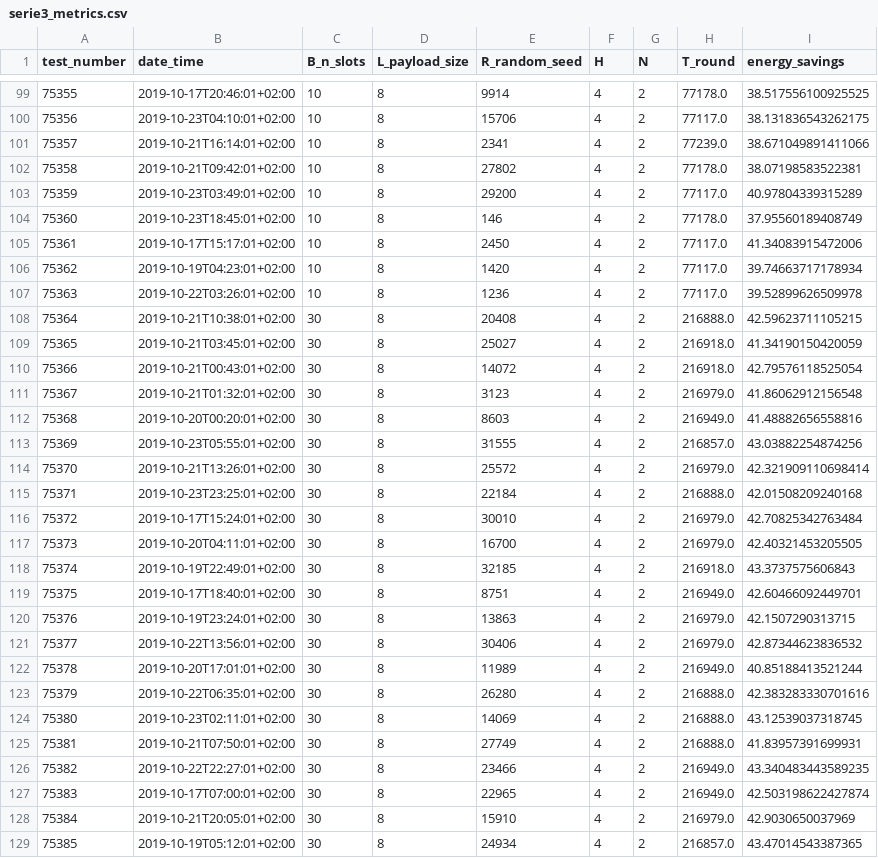
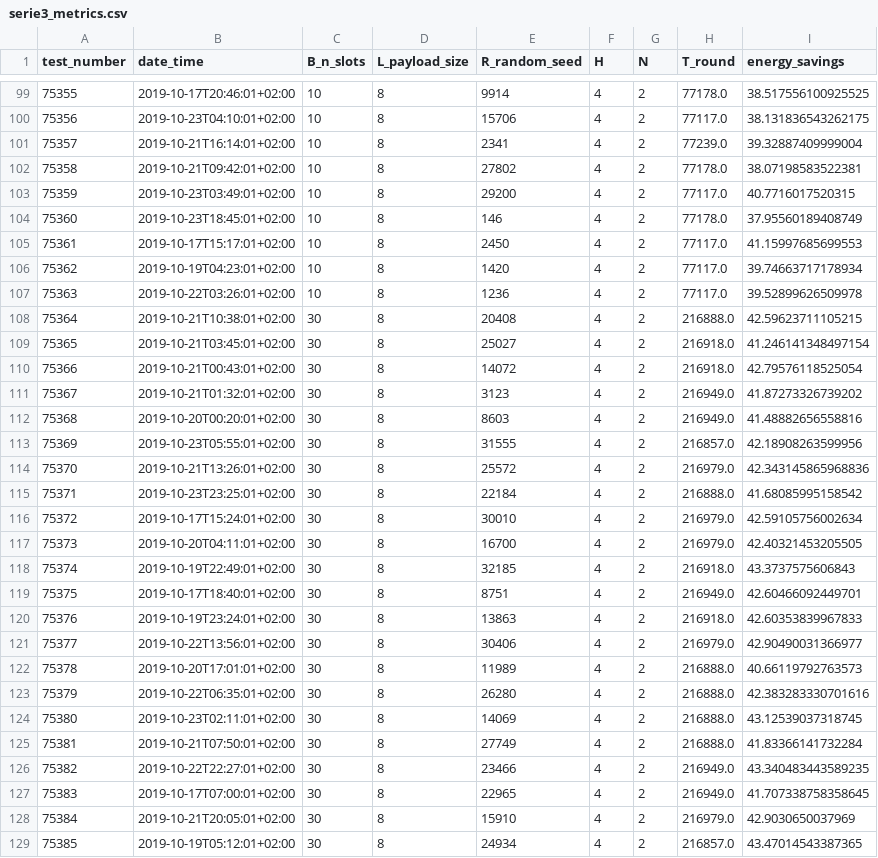
Before and after one commit to romain-jacob/TTW-Arfifacts, a CSV file: data_processed/serie3/serie3_metrics.csv, drawn as a sheet; only a part is shown, gaps mark what is left out; the diff covers the shown part only.

```diff
--- a/data_processed/serie3/serie3_metrics.csv
+++ b/data_processed/serie3/serie3_metrics.csv
@@ -100,7 +100,7 @@ test_number,date_time,B_n_slots,L_payload_size,R_random_seed,H,N,T_round,energy_
 75356, 2019-10-23T04:10:01+02:00,10,8,15706,4,2,77117.0,38.131836543262175
-75357, 2019-10-21T16:14:01+02:00,10,8,2341,4,2,77239.0,38.671049891411066
+75357, 2019-10-21T16:14:01+02:00,10,8,2341,4,2,77239.0,39.32887409999004
 75358, 2019-10-21T09:42:01+02:00,10,8,27802,4,2,77178.0,38.07198583522381
-75359, 2019-10-23T03:49:01+02:00,10,8,29200,4,2,77117.0,40.97804339315289
+75359, 2019-10-23T03:49:01+02:00,10,8,29200,4,2,77117.0,40.7716017520315
 75360, 2019-10-23T18:45:01+02:00,10,8,146,4,2,77178.0,37.95560189408749
-75361, 2019-10-17T15:17:01+02:00,10,8,2450,4,2,77117.0,41.34083915472006
+75361, 2019-10-17T15:17:01+02:00,10,8,2450,4,2,77117.0,41.15997685699553
 75362, 2019-10-19T04:23:01+02:00,10,8,1420,4,2,77117.0,39.74663717178934
@@ -108,10 +108,10 @@ test_number,date_time,B_n_slots,L_payload_size,R_random_seed,H,N,T_round,energy_
 75364, 2019-10-21T10:38:01+02:00,30,8,20408,4,2,216888.0,42.59623711105215
-75365, 2019-10-21T03:45:01+02:00,30,8,25027,4,2,216918.0,41.34190150420059
+75365, 2019-10-21T03:45:01+02:00,30,8,25027,4,2,216918.0,41.246141348497154
 75366, 2019-10-21T00:43:01+02:00,30,8,14072,4,2,216918.0,42.79576118525054
-75367, 2019-10-21T01:32:01+02:00,30,8,3123,4,2,216979.0,41.86062912156548
+75367, 2019-10-21T01:32:01+02:00,30,8,3123,4,2,216949.0,41.87273326739202
 75368, 2019-10-20T00:20:01+02:00,30,8,8603,4,2,216949.0,41.48882656558816
-75369, 2019-10-23T05:55:01+02:00,30,8,31555,4,2,216857.0,43.03882254874256
-75370, 2019-10-21T13:26:01+02:00,30,8,25572,4,2,216979.0,42.321909110698414
-75371, 2019-10-23T23:25:01+02:00,30,8,22184,4,2,216888.0,42.01508209240168
-75372, 2019-10-17T15:24:01+02:00,30,8,30010,4,2,216979.0,42.70825342763484
+75369, 2019-10-23T05:55:01+02:00,30,8,31555,4,2,216857.0,42.18908263599956
+75370, 2019-10-21T13:26:01+02:00,30,8,25572,4,2,216979.0,42.343145865968836
+75371, 2019-10-23T23:25:01+02:00,30,8,22184,4,2,216888.0,41.68085995158542
+75372, 2019-10-17T15:24:01+02:00,30,8,30010,4,2,216979.0,42.59105756002634
 75373, 2019-10-20T04:11:01+02:00,30,8,16700,4,2,216979.0,42.40321453205505
@@ -119,10 +119,10 @@ test_number,date_time,B_n_slots,L_payload_size,R_random_seed,H,N,T_round,energy_
 75375, 2019-10-17T18:40:01+02:00,30,8,8751,4,2,216949.0,42.60466092449701
-75376, 2019-10-19T23:24:01+02:00,30,8,13863,4,2,216979.0,42.1507290313715
-75377, 2019-10-22T13:56:01+02:00,30,8,30406,4,2,216979.0,42.87344623836532
-75378, 2019-10-20T17:01:01+02:00,30,8,11989,4,2,216949.0,40.85188413521244
+75376, 2019-10-19T23:24:01+02:00,30,8,13863,4,2,216918.0,42.60353839967833
+75377, 2019-10-22T13:56:01+02:00,30,8,30406,4,2,216979.0,42.90490031366977
+75378, 2019-10-20T17:01:01+02:00,30,8,11989,4,2,216888.0,40.66119792763573
 75379, 2019-10-22T06:35:01+02:00,30,8,26280,4,2,216888.0,42.383283330701616
 75380, 2019-10-23T02:11:01+02:00,30,8,14069,4,2,216888.0,43.12539037318745
-75381, 2019-10-21T07:50:01+02:00,30,8,27749,4,2,216888.0,41.83957391699931
+75381, 2019-10-21T07:50:01+02:00,30,8,27749,4,2,216888.0,41.83366141732284
 75382, 2019-10-22T22:27:01+02:00,30,8,23466,4,2,216949.0,43.340483443589235
-75383, 2019-10-17T07:00:01+02:00,30,8,22965,4,2,216949.0,42.503198622427874
+75383, 2019-10-17T07:00:01+02:00,30,8,22965,4,2,216949.0,41.707338758358645
 75384, 2019-10-21T20:05:01+02:00,30,8,15910,4,2,216979.0,42.9030650037969
```
Also changed, not shown: 183 edited cells elsewhere in this file, data_processed/serie1/serie1_metrics.csv, data_processed/serie2/serie2_metrics.csv, 5 other files.
